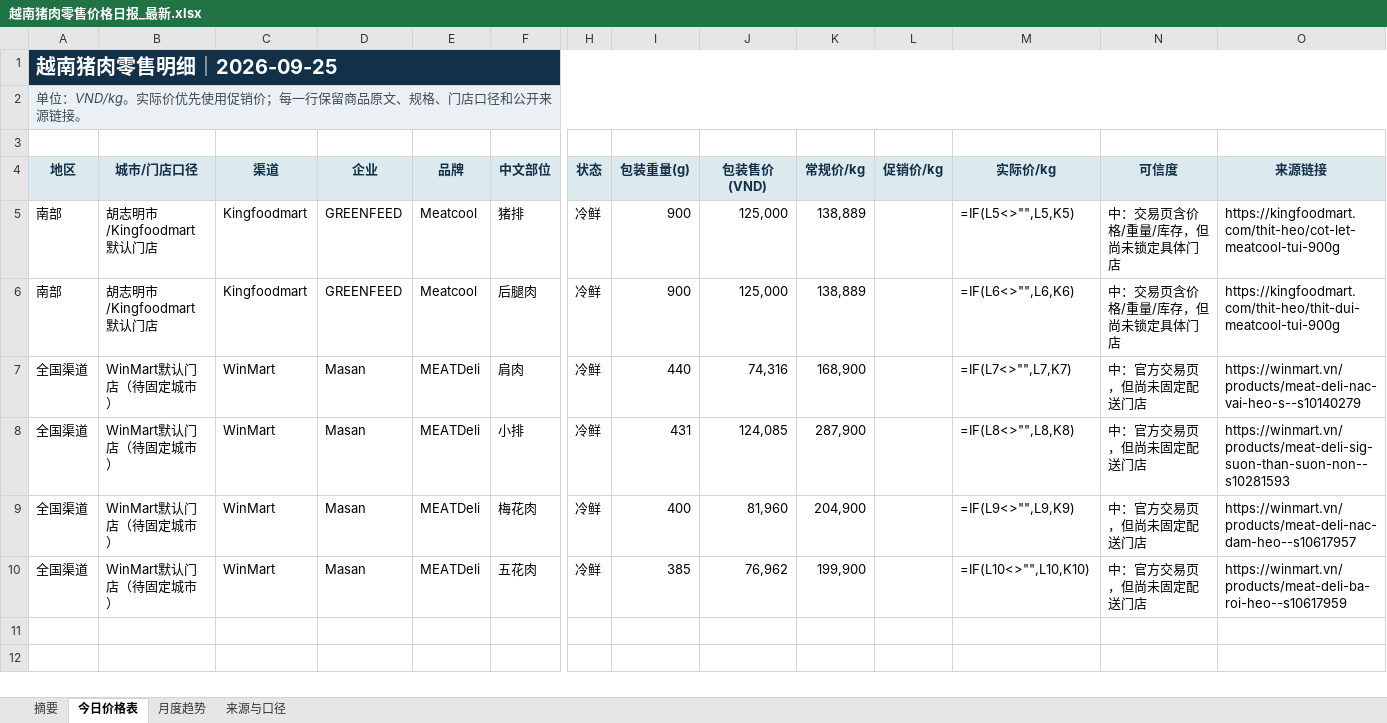
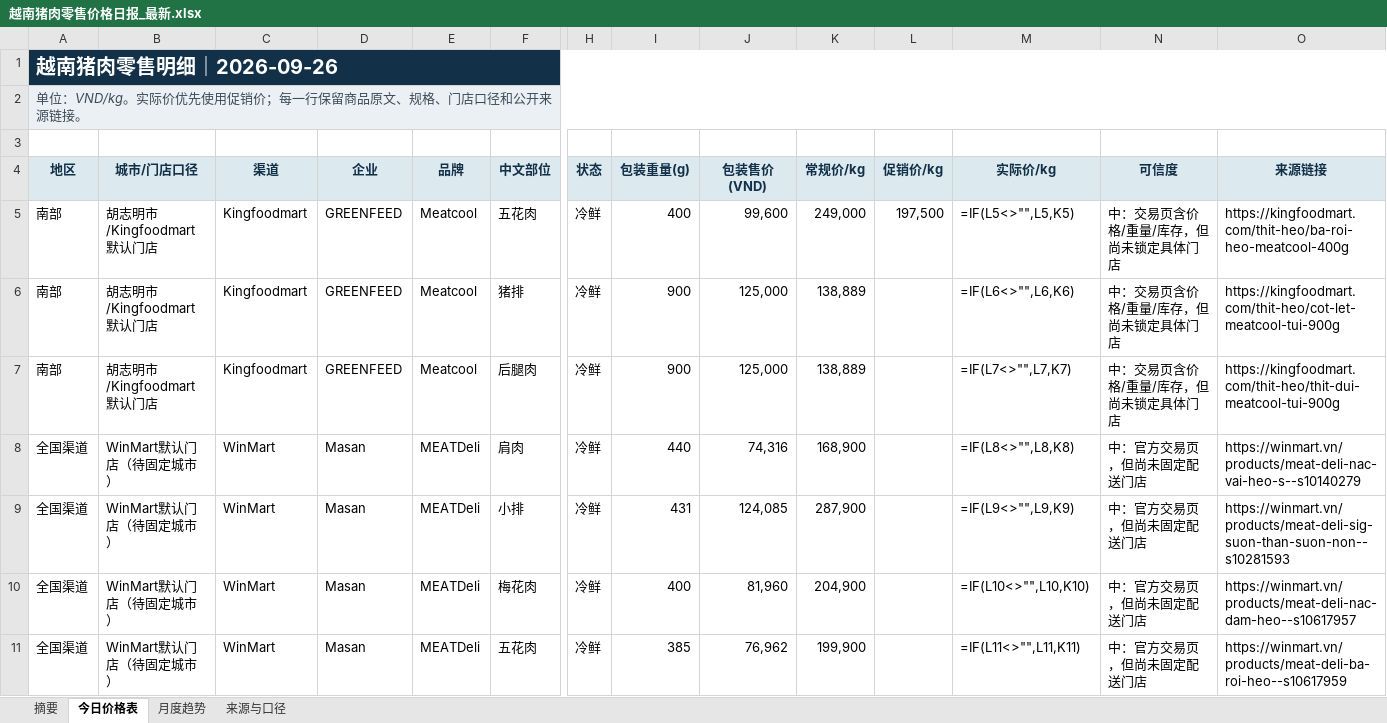
Before and after one commit to youxing2026-collab/vietnam-pig-reports, an Excel workbook: reports/越南猪肉零售价格日报_最新.xlsx, sheet 今日价格表, drawn as a sheet; only a part is shown, gaps mark what is left out; values as stored, in another font and other column widths than the file's, no borders; formulas without a stored value are shown as written; conditional formats not drawn; addresses are those after the commit; rows hold the shown columns only; the diff names each change by its address in the sheet, - before the commit and + after, or states it on an @@ line.

```diff
--- a/reports/越南猪肉零售价格日报_最新.xlsx (sheet 今日价格表)
+++ b/reports/越南猪肉零售价格日报_最新.xlsx (sheet 今日价格表)
-A1 (地区): 越南猪肉零售明细｜2026-09-25
+A1 (地区): 越南猪肉零售明细｜2026-09-26
+row 5: 南部 | 胡志明市/Kingfoodmart默认门店 | Kingfoodmart | GREENFEED | Meatcool | 五花肉 | 冷鲜 | 400 | 99,600 | 249,000 | 197,500 | =IF(L5<>"",L5,K5) | 中：交易页含价格/重量/库存，但尚未锁定具体门店 | https://kingfoodmart.com/thit-heo/ba-roi-heo-meatcool-400g
-M6 (实际价/kg): =IF(L5<>"",L5,K5)
+M6 (实际价/kg): =IF(L6<>"",L6,K6)
-M7 (实际价/kg): =IF(L6<>"",L6,K6)
+M7 (实际价/kg): =IF(L7<>"",L7,K7)
-M8 (实际价/kg): =IF(L7<>"",L7,K7)
+M8 (实际价/kg): =IF(L8<>"",L8,K8)
-M9 (实际价/kg): =IF(L8<>"",L8,K8)
+M9 (实际价/kg): =IF(L9<>"",L9,K9)
-M10 (实际价/kg): =IF(L9<>"",L9,K9)
+M10 (实际价/kg): =IF(L10<>"",L10,K10)
-M11 (实际价/kg): =IF(L10<>"",L10,K10)
+M11 (实际价/kg): =IF(L11<>"",L11,K11)
```
Also changed, not shown: sheet 月度趋势, sheet 摘要, sheet 来源与口径, 1 other file.
